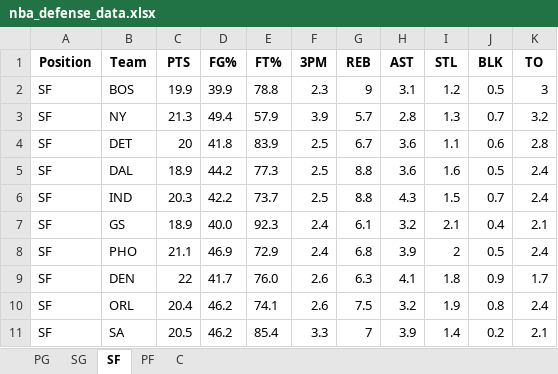
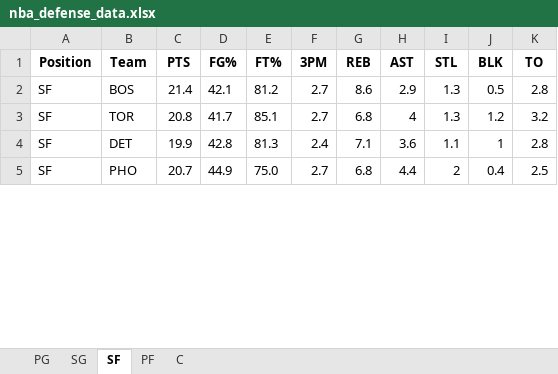
Before and after one commit to mithun-s14/prop_model, an Excel workbook: nba_defense_data.xlsx, sheet SF, drawn as a sheet; only a part is shown; values as stored, in another font and other column widths than the file's, no borders; removed rows and columns are numbered as before the commit, all else as after; the diff covers the shown part only; the diff names each change by its address in the sheet, - before the commit and + after, or states it on an @@ line.

```diff
--- a/nba_defense_data.xlsx (sheet SF)
+++ b/nba_defense_data.xlsx (sheet SF)
-C2 (PTS): 19.9
+C2 (PTS): 21.4
-D2 (FG%): 39.9
+D2 (FG%): 42.1
-E2 (FT%): 78.8
+E2 (FT%): 81.2
-F2 (3PM): 2.3
+F2 (3PM): 2.7
-G2 (REB): 9
+G2 (REB): 8.6
-H2 (AST): 3.1
+H2 (AST): 2.9
-I2 (STL): 1.2
+I2 (STL): 1.3
-K2 (TO): 3
+K2 (TO): 2.8
-row 3: SF | NY | 21.3 | 49.4 | 57.9 | 3.9 | 5.7 | 2.8 | 1.3 | 0.7 | 3.2
+row 3: SF | TOR | 20.8 | 41.7 | 85.1 | 2.7 | 6.8 | 4 | 1.3 | 1.2 | 3.2
-C4 (PTS): 20
+C4 (PTS): 19.9
-D4 (FG%): 41.8
+D4 (FG%): 42.8
-E4 (FT%): 83.9
+E4 (FT%): 81.3
-F4 (3PM): 2.5
+F4 (3PM): 2.4
-G4 (REB): 6.7
+G4 (REB): 7.1
-J4 (BLK): 0.6
+J4 (BLK): 1
-row 5: SF | DAL | 18.9 | 44.2 | 77.3 | 2.5 | 8.8 | 3.6 | 1.6 | 0.5 | 2.4
-row 6: SF | IND | 20.3 | 42.2 | 73.7 | 2.5 | 8.8 | 4.3 | 1.5 | 0.7 | 2.4
-row 7: SF | GS | 18.9 | 40.0 | 92.3 | 2.4 | 6.1 | 3.2 | 2.1 | 0.4 | 2.1
-C5 (PTS): 21.1
+C5 (PTS): 20.7
-D5 (FG%): 46.9
+D5 (FG%): 44.9
-E5 (FT%): 72.9
+E5 (FT%): 75.0
-F5 (3PM): 2.4
+F5 (3PM): 2.7
-H5 (AST): 3.9
+H5 (AST): 4.4
-J5 (BLK): 0.5
+J5 (BLK): 0.4
-K5 (TO): 2.4
+K5 (TO): 2.5
-row 9: SF | DEN | 22 | 41.7 | 76.0 | 2.6 | 6.3 | 4.1 | 1.8 | 0.9 | 1.7
-row 10: SF | ORL | 20.4 | 46.2 | 74.1 | 2.6 | 7.5 | 3.2 | 1.9 | 0.8 | 2.4
-row 11: SF | SA | 20.5 | 46.2 | 85.4 | 3.3 | 7 | 3.9 | 1.4 | 0.2 | 2.1
```
Also changed, not shown: 17 added rows, 11 removed rows and 72 edited cells elsewhere in this sheet, sheet C, sheet PF, sheet PG, sheet SG, 5 other files.
